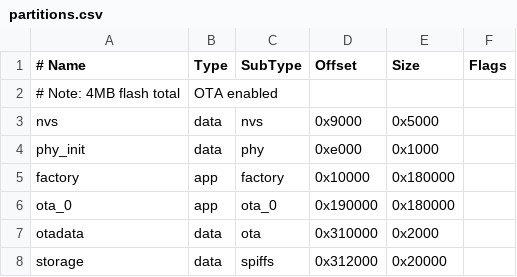
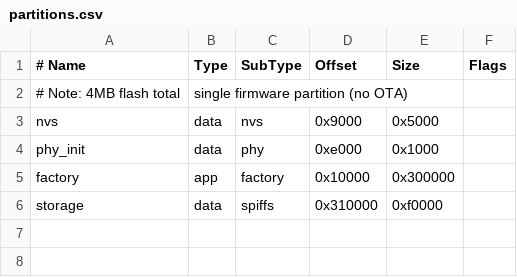
Before and after one commit to screemerpl/bike_pressure_monitor, a CSV file: partitions.csv, drawn as a sheet.

```diff
--- a/partitions.csv
+++ b/partitions.csv
@@ -1,8 +1,6 @@
 # Name,   Type, SubType, Offset,  Size, Flags
-# Note: 4MB flash total, OTA enabled
+# Note: 4MB flash total, single firmware partition (no OTA)
 nvs,      data, nvs,     0x9000,  0x5000,
 phy_init, data, phy,     0xe000,  0x1000,
-factory,  app,  factory, 0x10000, 0x180000,
-ota_0,    app,  ota_0,   0x190000,0x180000,
-otadata,  data, ota,     0x310000,0x2000,
-storage,  data, spiffs,  0x312000,0x20000,
+factory,  app,  factory, 0x10000, 0x300000,
+storage,  data, spiffs,  0x310000,0xf0000,
```
Also changed, not shown: 4 other files.
